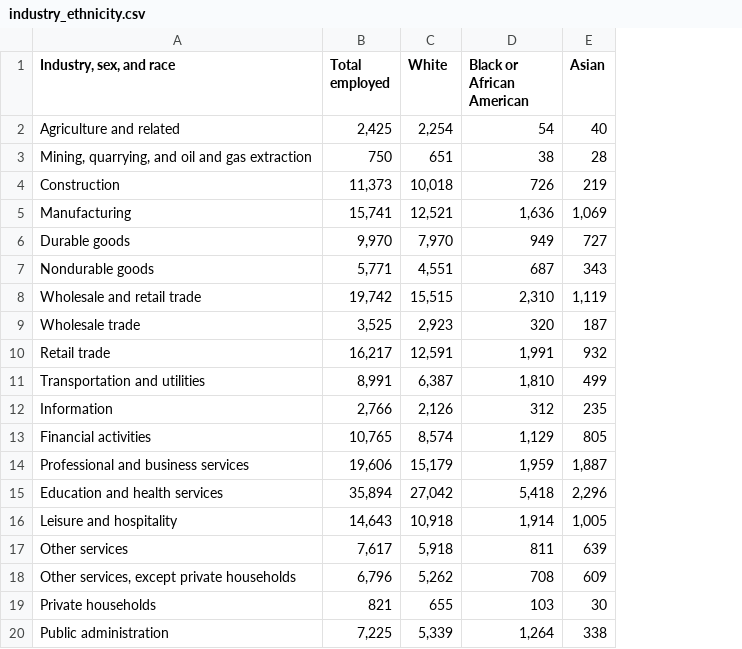
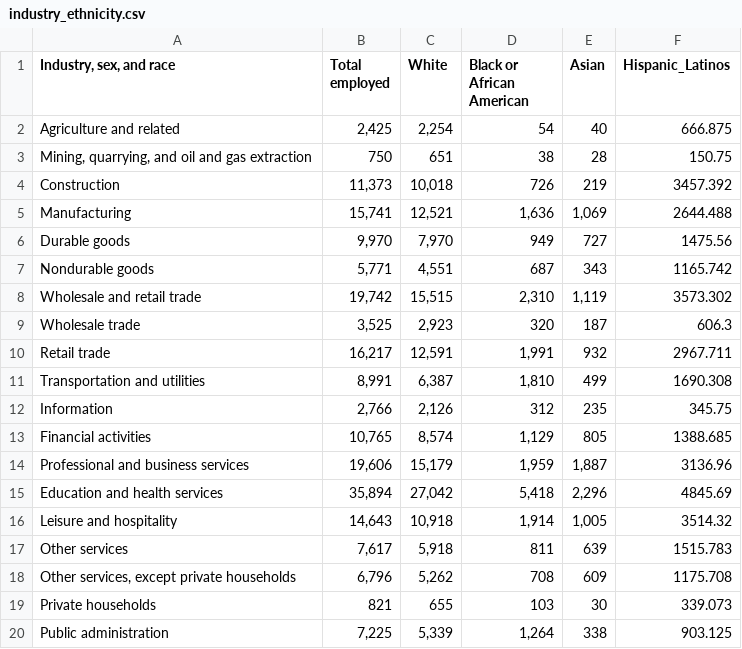
Before and after one commit to chinnamanaidu/project_rutgers, a CSV file: Project_bls/data/industry_ethnicity.csv, drawn as a sheet; the diff names each change by its address in the sheet, - before the commit and + after, or states it on an @@ line.

```diff
--- a/Project_bls/data/industry_ethnicity.csv
+++ b/Project_bls/data/industry_ethnicity.csv
+column F (Hispanic_Latinos), rows 2-20: 666.875 | 150.75 | 3457.392 | 2644.488 | 1475.56 | 1165.742 | 3573.302 | 606.3 | 2967.711 | 1690.308 | 345.75 | 1388.685 | 3136.96 | 4845.69 | 3514.32 | 1515.783 | 1175.708 | 339.073 | 903.125
```
Also changed, not shown: 47 other files.
